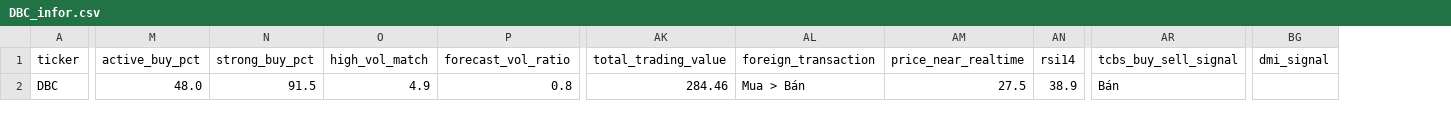
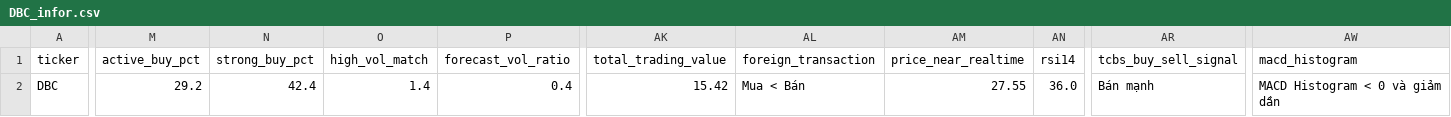
Before and after one commit to nguyenhuynhdinhtan98/AI-STOCK, a CSV file: vnstocks_data/DBC_infor.csv, drawn as a sheet; only a part is shown, gaps mark what is left out; removed rows and columns are numbered as before the commit, all else as after; the diff covers the shown part only; the diff names each change by its address in the sheet, - before the commit and + after, or states it on an @@ line.

```diff
--- a/vnstocks_data/DBC_infor.csv
+++ b/vnstocks_data/DBC_infor.csv
+column AW (macd_histogram), row 2: MACD Histogram < 0 và giảm dần
-column BG (dmi_signal), empty
-M2 (active_buy_pct): 48.0
+M2 (active_buy_pct): 29.2
-N2 (strong_buy_pct): 91.5
+N2 (strong_buy_pct): 42.4
-O2 (high_vol_match): 4.9
+O2 (high_vol_match): 1.4
-P2 (forecast_vol_ratio): 0.8
+P2 (forecast_vol_ratio): 0.4
-AK2 (total_trading_value): 284.46
+AK2 (total_trading_value): 15.42
-AL2 (foreign_transaction): Mua > Bán
+AL2 (foreign_transaction): Mua < Bán
-AM2 (price_near_realtime): 27.5
+AM2 (price_near_realtime): 27.55
-AN2 (rsi14): 38.9
+AN2 (rsi14): 36.0
-AR2 (tcbs_buy_sell_signal): Bán
+AR2 (tcbs_buy_sell_signal): Bán mạnh
```
Also changed, not shown: 21 edited cells elsewhere in this file, vnstocks_data/DBC_data.csv, vnstocks_data/DBC_financial_statements.csv, 4 other files.
